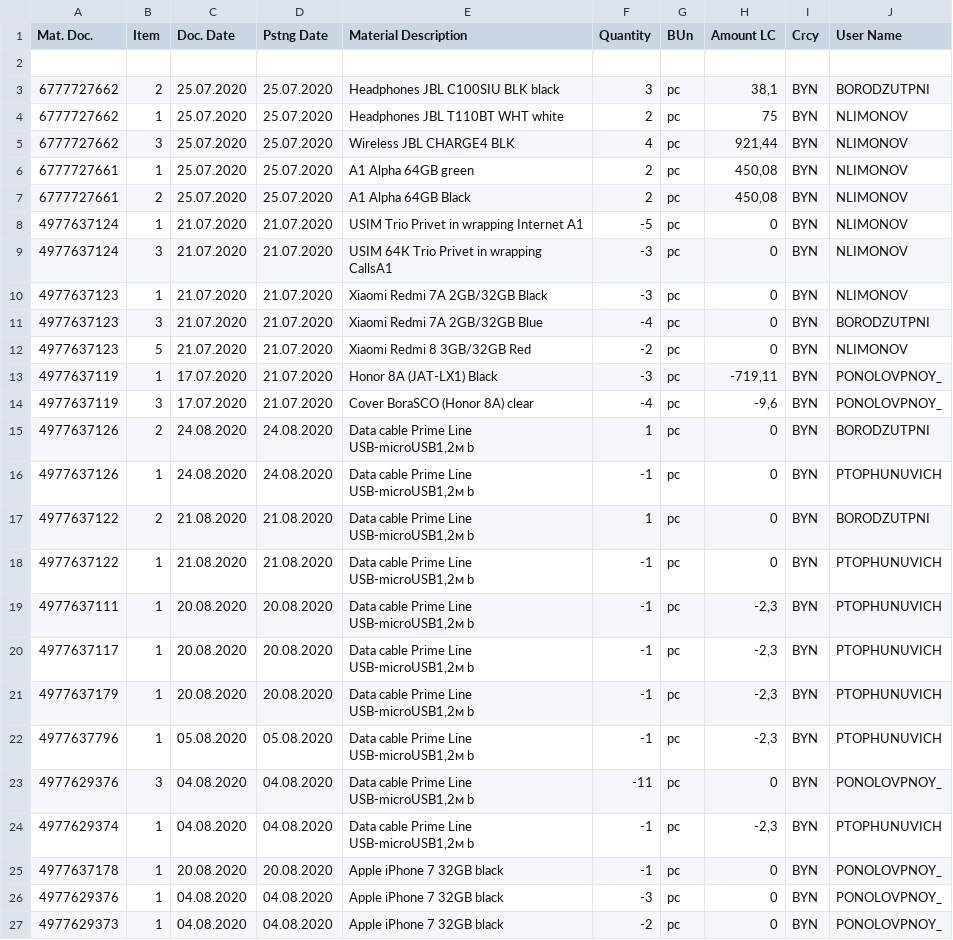
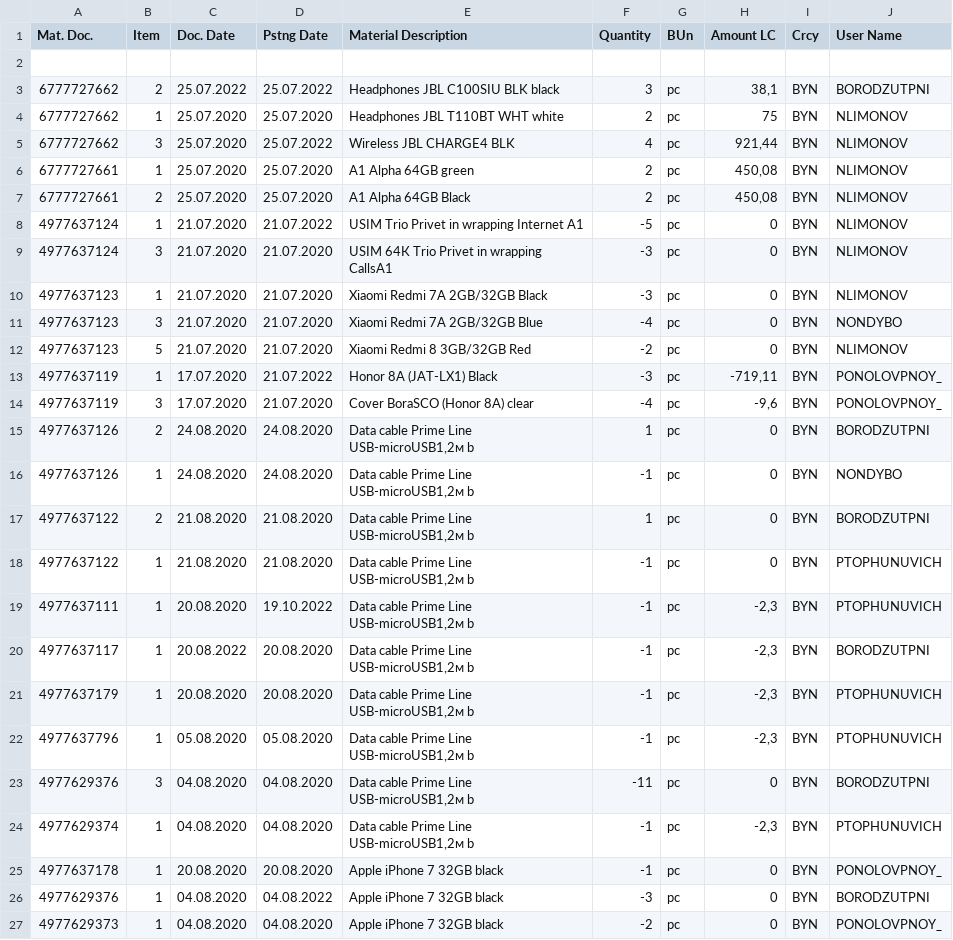
Before and after one commit to PashkevichAlexander/ThirdTaskFor_A1-Unauthorized_deliveries-, a CSV file: src/main/resources/postings.csv, drawn as a sheet.

```diff
--- a/src/main/resources/postings.csv
+++ b/src/main/resources/postings.csv
@@ -2,26 +2,26 @@ Mat. Doc.;	Item;	Doc. Date;	Pstng Date;	Material Description;	Quantity;	BUn;	Amo
 
-6777727662;	2;	25.07.2020;	25.07.2020;	Headphones JBL C100SIU BLK black;	3;	pc;	38,1;	BYN;	BORODZUTPNI
+6777727662;	2;	25.07.2022;	25.07.2022;	Headphones JBL C100SIU BLK black;	3;	pc;	38,1;	BYN;	BORODZUTPNI
 6777727662;	1;	25.07.2020;	25.07.2020;	Headphones JBL T110BT WHT white;	2;	pc;	75;	BYN;	NLIMONOV
-6777727662;	3;	25.07.2020;	25.07.2020;	Wireless JBL CHARGE4 BLK;	4;	pc;	921,44;	BYN;	NLIMONOV
+6777727662;	3;	25.07.2020;	25.07.2022;	Wireless JBL CHARGE4 BLK;	4;	pc;	921,44;	BYN;	NLIMONOV
 6777727661;	1;	25.07.2020;	25.07.2020;	A1 Alpha 64GB green;	2;	pc;	450,08;	BYN;	NLIMONOV
 6777727661;	2;	25.07.2020;	25.07.2020;	A1 Alpha 64GB Black;	2;	pc;	450,08;	BYN;	NLIMONOV
-4977637124;	1;	21.07.2020;	21.07.2020;	USIM Trio Privet in wrapping Internet A1;	-5;	pc;	0;	BYN;	NLIMONOV
+4977637124;	1;	21.07.2020;	21.07.2022;	USIM Trio Privet in wrapping Internet A1;	-5;	pc;	0;	BYN;	NLIMONOV
 4977637124;	3;	21.07.2020;	21.07.2020;	USIM 64К Trio Privet in wrapping CallsA1;	-3;	pc;	0;	BYN;	NLIMONOV
 4977637123;	1;	21.07.2020;	21.07.2020;	Xiaomi Redmi 7A 2GB/32GB Black;	-3;	pc;	0;	BYN;	NLIMONOV
-4977637123;	3;	21.07.2020;	21.07.2020;	Xiaomi Redmi 7A 2GB/32GB Blue;	-4;	pc;	0;	BYN;	BORODZUTPNI
+4977637123;	3;	21.07.2020;	21.07.2020;	Xiaomi Redmi 7A 2GB/32GB Blue;	-4;	pc;	0;	BYN;	NONDYBO
 4977637123;	5;	21.07.2020;	21.07.2020;	Xiaomi Redmi 8 3GB/32GB Red;	-2;	pc;	0;	BYN;	NLIMONOV
-4977637119;	1;	17.07.2020;	21.07.2020;	Honor 8A (JAT-LX1) Black;	-3;	pc;	-719,11;	BYN;	PONOLOVPNOY_
+4977637119;	1;	17.07.2020;	21.07.2022;	Honor 8A (JAT-LX1) Black;	-3;	pc;	-719,11;	BYN;	PONOLOVPNOY_
 4977637119;	3;	17.07.2020;	21.07.2020;	Cover BoraSCO (Honor 8A) clear;	-4;	pc;	-9,6;	BYN;	PONOLOVPNOY_
 4977637126;	2;	24.08.2020;	24.08.2020;	Data cable Prime Line USB-microUSB1,2м b;	1;	pc;	0;	BYN;	BORODZUTPNI
-4977637126;	1;	24.08.2020;	24.08.2020;	Data cable Prime Line USB-microUSB1,2м b;	-1;	pc;	0;	BYN;	PTOPHUNUVICH
+4977637126;	1;	24.08.2020;	24.08.2020;	Data cable Prime Line USB-microUSB1,2м b;	-1;	pc;	0;	BYN;	NONDYBO
 4977637122;	2;	21.08.2020;	21.08.2020;	Data cable Prime Line USB-microUSB1,2м b;	1;	pc;	0;	BYN;	BORODZUTPNI
 4977637122;	1;	21.08.2020;	21.08.2020;	Data cable Prime Line USB-microUSB1,2м b;	-1;	pc;	0;	BYN;	PTOPHUNUVICH
-4977637111;	1;	20.08.2020;	20.08.2020;	Data cable Prime Line USB-microUSB1,2м b;	-1;	pc;	-2,3;	BYN;	PTOPHUNUVICH
-4977637117;	1;	20.08.2020;	20.08.2020;	Data cable Prime Line USB-microUSB1,2м b;	-1;	pc;	-2,3;	BYN;	PTOPHUNUVICH
+4977637111;	1;	20.08.2020;	19.10.2022;	Data cable Prime Line USB-microUSB1,2м b;	-1;	pc;	-2,3;	BYN;	PTOPHUNUVICH
+4977637117;	1;	20.08.2022;	20.08.2020;	Data cable Prime Line USB-microUSB1,2м b;	-1;	pc;	-2,3;	BYN;	BORODZUTPNI
 4977637179;	1;	20.08.2020;	20.08.2020;	Data cable Prime Line USB-microUSB1,2м b;	-1;	pc;	-2,3;	BYN;	PTOPHUNUVICH
 4977637796;	1;	05.08.2020;	05.08.2020;	Data cable Prime Line USB-microUSB1,2м b;	-1;	pc;	-2,3;	BYN;	PTOPHUNUVICH
-4977629376;	3;	04.08.2020;	04.08.2020;	Data cable Prime Line USB-microUSB1,2м b;	-11;	pc;	0;	BYN;	PONOLOVPNOY_
+4977629376;	3;	04.08.2020;	04.08.2020;	Data cable Prime Line USB-microUSB1,2м b;	-11;	pc;	0;	BYN;	BORODZUTPNI
 4977629374;	1;	04.08.2020;	04.08.2020;	Data cable Prime Line USB-microUSB1,2м b;	-1;	pc;	-2,3;	BYN;	PTOPHUNUVICH
 4977637178;	1;	20.08.2020;	20.08.2020;	Apple iPhone 7 32GB black;	-1;	pc;	0;	BYN;	PONOLOVPNOY_
-4977629376;	1;	04.08.2020;	04.08.2020;	Apple iPhone 7 32GB black;	-3;	pc;	0;	BYN;	PONOLOVPNOY_
+4977629376;	1;	04.08.2020;	04.08.2022;	Apple iPhone 7 32GB black;	-3;	pc;	0;	BYN;	BORODZUTPNI
 4977629373;	1;	04.08.2020;	04.08.2020;	Apple iPhone 7 32GB black;	-2;	pc;	0;	BYN;	PONOLOVPNOY_	
```
Also changed, not shown: 5 other files.
